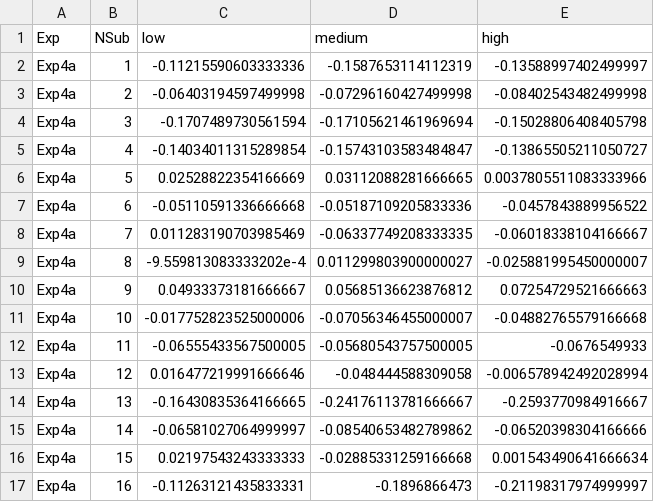
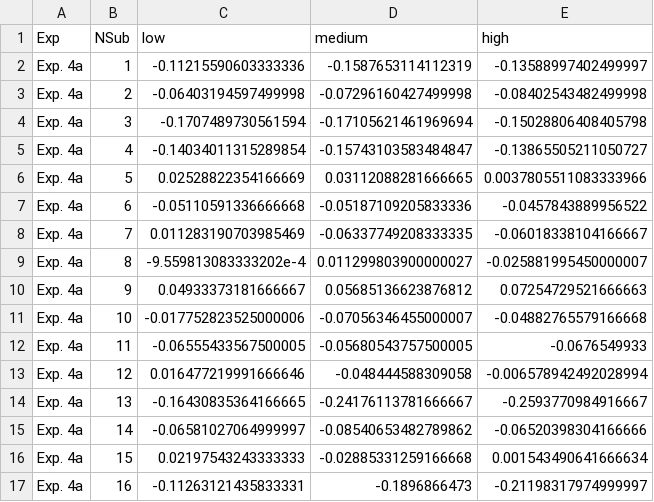
Before and after one commit to msenselab/working_memory_reproduction, a CSV file: analysis/modelrlt/models/gap_log_rstan/rlt/RP_Bias_WMsize_exp4a.csv, drawn as a sheet.

```diff
--- a/analysis/modelrlt/models/gap_log_rstan/rlt/RP_Bias_WMsize_exp4a.csv
+++ b/analysis/modelrlt/models/gap_log_rstan/rlt/RP_Bias_WMsize_exp4a.csv
@@ -1,17 +1,17 @@
 Exp,NSub,low,medium,high
-Exp4a,1,-0.11215590603333336,-0.1587653114112319,-0.13588997402499997
-Exp4a,2,-0.06403194597499998,-0.07296160427499998,-0.08402543482499998
-Exp4a,3,-0.1707489730561594,-0.17105621461969694,-0.15028806408405798
-Exp4a,4,-0.14034011315289854,-0.15743103583484847,-0.13865505211050727
-Exp4a,5,0.02528822354166669,0.03112088281666665,0.0037805511083333966
-Exp4a,6,-0.05110591336666668,-0.05187109205833336,-0.0457843889956522
-Exp4a,7,0.011283190703985469,-0.06337749208333335,-0.06018338104166667
-Exp4a,8,-9.559813083333202e-4,0.011299803900000027,-0.025881995450000007
-Exp4a,9,0.04933373181666667,0.05685136623876812,0.07254729521666663
-Exp4a,10,-0.017752823525000006,-0.07056346455000007,-0.04882765579166668
-Exp4a,11,-0.06555433567500005,-0.05680543757500005,-0.0676549933
-Exp4a,12,0.016477219991666646,-0.048444588309058,-0.006578942492028994
-Exp4a,13,-0.16430835364166665,-0.24176113781666667,-0.2593770984916667
-Exp4a,14,-0.06581027064999997,-0.08540653482789862,-0.06520398304166666
-Exp4a,15,0.02197543243333333,-0.02885331259166668,0.001543490641666634
-Exp4a,16,-0.11263121435833331,-0.1896866473,-0.21198317974999997
+Exp. 4a,1,-0.11215590603333336,-0.1587653114112319,-0.13588997402499997
+Exp. 4a,2,-0.06403194597499998,-0.07296160427499998,-0.08402543482499998
+Exp. 4a,3,-0.1707489730561594,-0.17105621461969694,-0.15028806408405798
+Exp. 4a,4,-0.14034011315289854,-0.15743103583484847,-0.13865505211050727
+Exp. 4a,5,0.02528822354166669,0.03112088281666665,0.0037805511083333966
+Exp. 4a,6,-0.05110591336666668,-0.05187109205833336,-0.0457843889956522
+Exp. 4a,7,0.011283190703985469,-0.06337749208333335,-0.06018338104166667
+Exp. 4a,8,-9.559813083333202e-4,0.011299803900000027,-0.025881995450000007
+Exp. 4a,9,0.04933373181666667,0.05685136623876812,0.07254729521666663
+Exp. 4a,10,-0.017752823525000006,-0.07056346455000007,-0.04882765579166668
+Exp. 4a,11,-0.06555433567500005,-0.05680543757500005,-0.0676549933
+Exp. 4a,12,0.016477219991666646,-0.048444588309058,-0.006578942492028994
+Exp. 4a,13,-0.16430835364166665,-0.24176113781666667,-0.2593770984916667
+Exp. 4a,14,-0.06581027064999997,-0.08540653482789862,-0.06520398304166666
+Exp. 4a,15,0.02197543243333333,-0.02885331259166668,0.001543490641666634
+Exp. 4a,16,-0.11263121435833331,-0.1896866473,-0.21198317974999997
```
Also changed, not shown: analysis/modelrlt/models/gap_linear_rstan/rlt/ObsevRP.csv, analysis/modelrlt/models/gap_linear_rstan/rlt/Sub_Baypar.csv, 53 other files.
